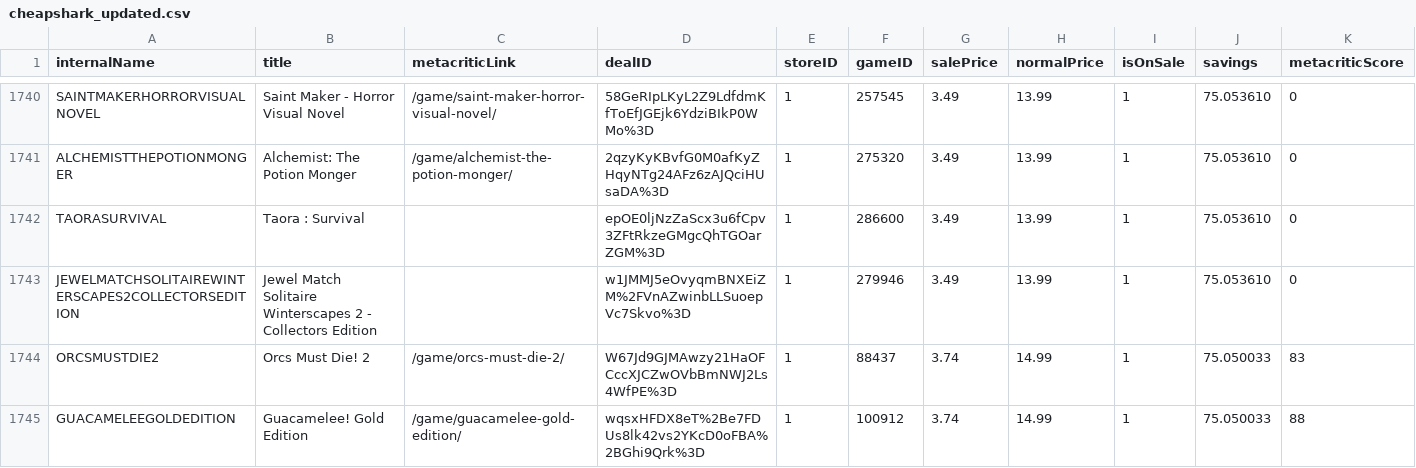
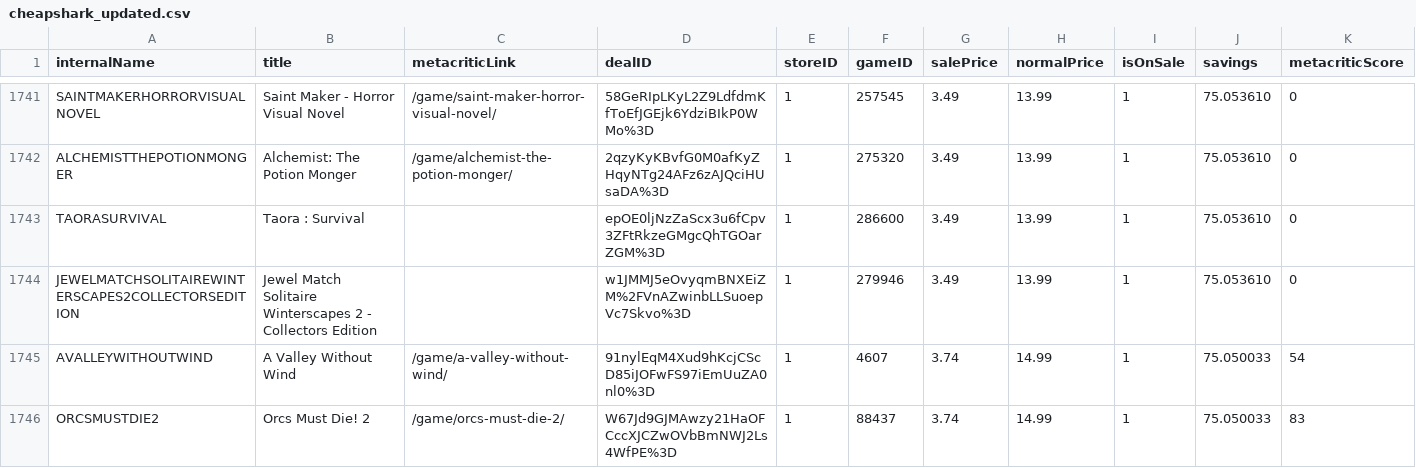
Before and after one commit to haiyib/steam-games, a CSV file: cheapshark_updated.csv, drawn as a sheet; only a part is shown, gaps mark what is left out; the shorter side is filled out with more unchanged rows; rows hold the shown columns only; the diff covers the shown part only; the diff names each change by its address in the sheet, - before the commit and + after, or states it on an @@ line.

```diff
--- a/cheapshark_updated.csv
+++ b/cheapshark_updated.csv
+row 1745: AVALLEYWITHOUTWIND | A Valley Without Wind | /game/a-valley-without-wind/ | 91nylEqM4Xud9hKcjCScD85iJOFwFS97iEmUuZA0nl0%3D | 1 | 4607 | 3.74 | 14.99 | 1 | 75.050033 | 54
```
Also changed, not shown: 3 added rows, 4 removed rows and 15 edited cells elsewhere in this file, steam_deals_top20_rangeplot.csv, 1 other file.
